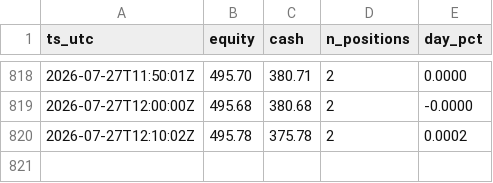
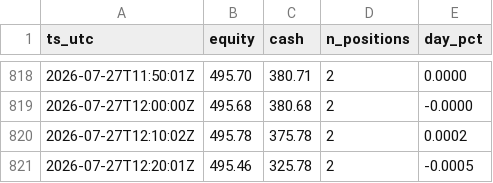
Before and after one commit to JonDipilato/ai-trading-battle, a CSV file: data/scalper/equity_curve.csv, drawn as a sheet; only a part is shown, gaps mark what is left out; the diff names each change by its address in the sheet, - before the commit and + after, or states it on an @@ line.

```diff
--- a/data/scalper/equity_curve.csv
+++ b/data/scalper/equity_curve.csv
+row 821: 2026-07-27T12:20:01Z | 495.46 | 325.78 | 2 | -0.0005
```
Also changed, not shown: data/scalper/ledger.csv.
